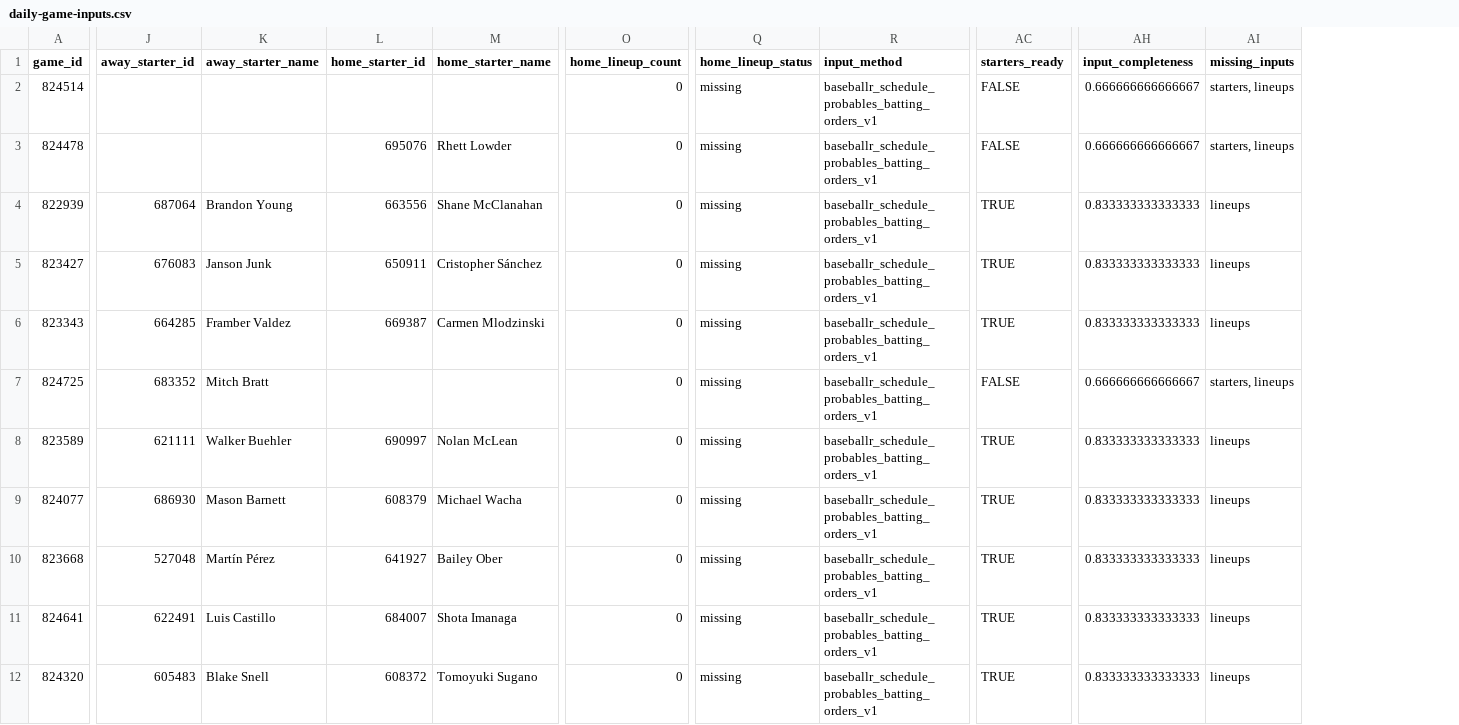
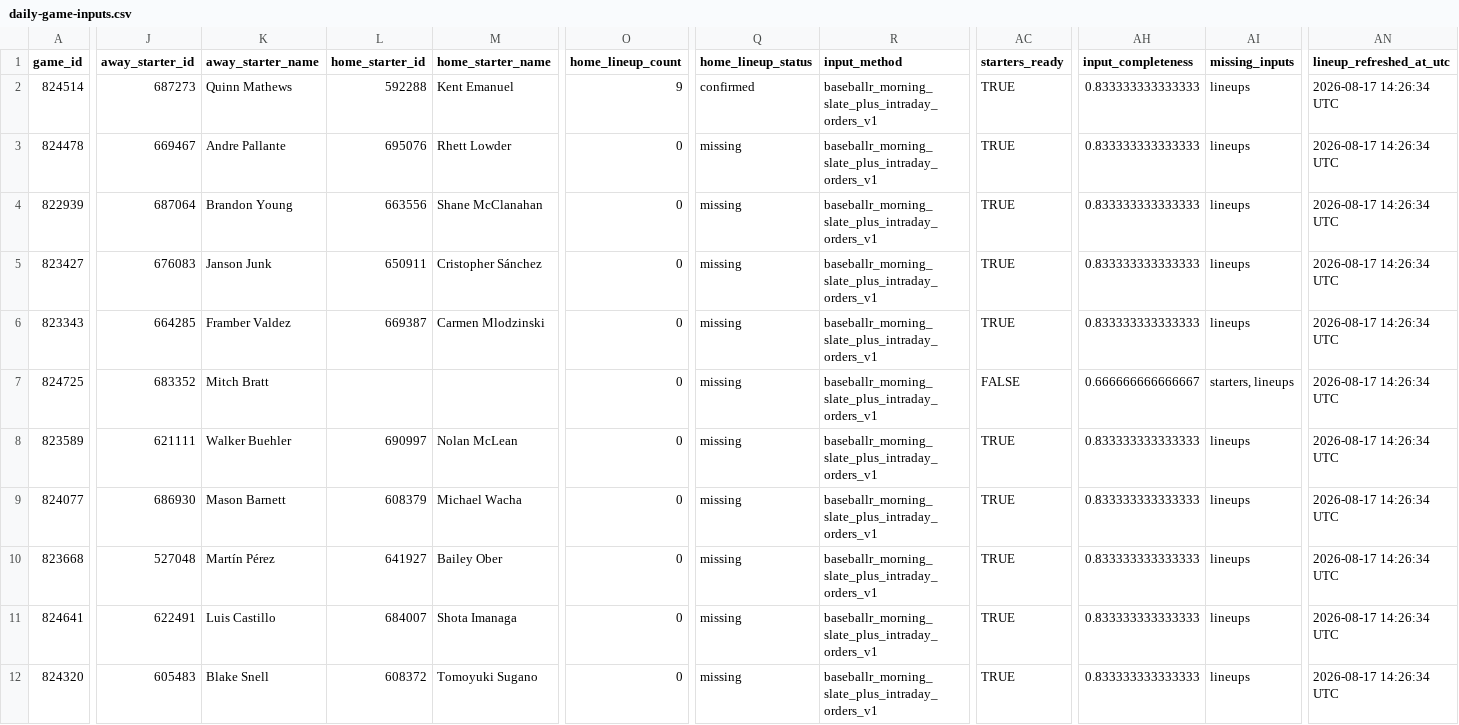
Before and after one commit to tjohnschultz/thesabrhood, a CSV file: data/derived/daily-game-inputs.csv, drawn as a sheet; only a part is shown, gaps mark what is left out; the diff names each change by its address in the sheet, - before the commit and + after, or states it on an @@ line.

```diff
--- a/data/derived/daily-game-inputs.csv
+++ b/data/derived/daily-game-inputs.csv
+column AN (lineup_refreshed_at_utc), rows 2-12: all 2026-08-17 14:26:34 UTC
-J2 (away_starter_id): (empty)
+J2 (away_starter_id): 687273
-K2 (away_starter_name): (empty)
+K2 (away_starter_name): Quinn Mathews
-L2 (home_starter_id): (empty)
+L2 (home_starter_id): 592288
-M2 (home_starter_name): (empty)
+M2 (home_starter_name): Kent Emanuel
-O2 (home_lineup_count): 0
+O2 (home_lineup_count): 9
-Q2 (home_lineup_status): missing
+Q2 (home_lineup_status): confirmed
-R2:R12 (input_method): baseballr_schedule_probables_batting_orders_v1
+R2:R12 (input_method): baseballr_morning_slate_plus_intraday_orders_v1
-AC2:AC3 (starters_ready): FALSE
+AC2:AC3 (starters_ready): TRUE
-AH2:AH3 (input_completeness): 0.666666666666667
+AH2:AH3 (input_completeness): 0.833333333333333
-AI2:AI3 (missing_inputs): starters, lineups
+AI2:AI3 (missing_inputs): lineups
-J3 (away_starter_id): (empty)
+J3 (away_starter_id): 669467
-K3 (away_starter_name): (empty)
+K3 (away_starter_name): Andre Pallante
```
Also changed, not shown: data/derived/daily-probable-starters.csv, data/derived/daily-projection-components-live.csv, 34 other files.
